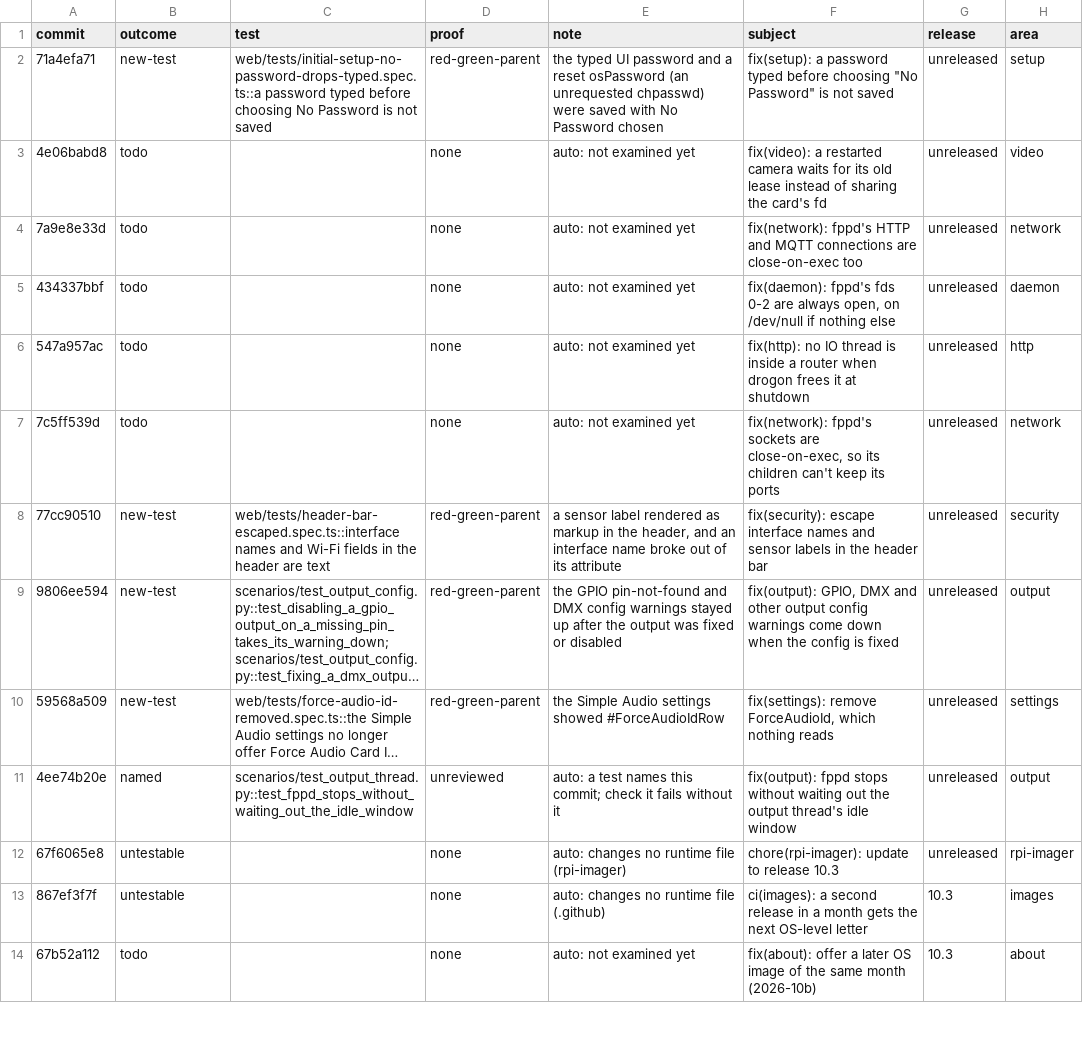
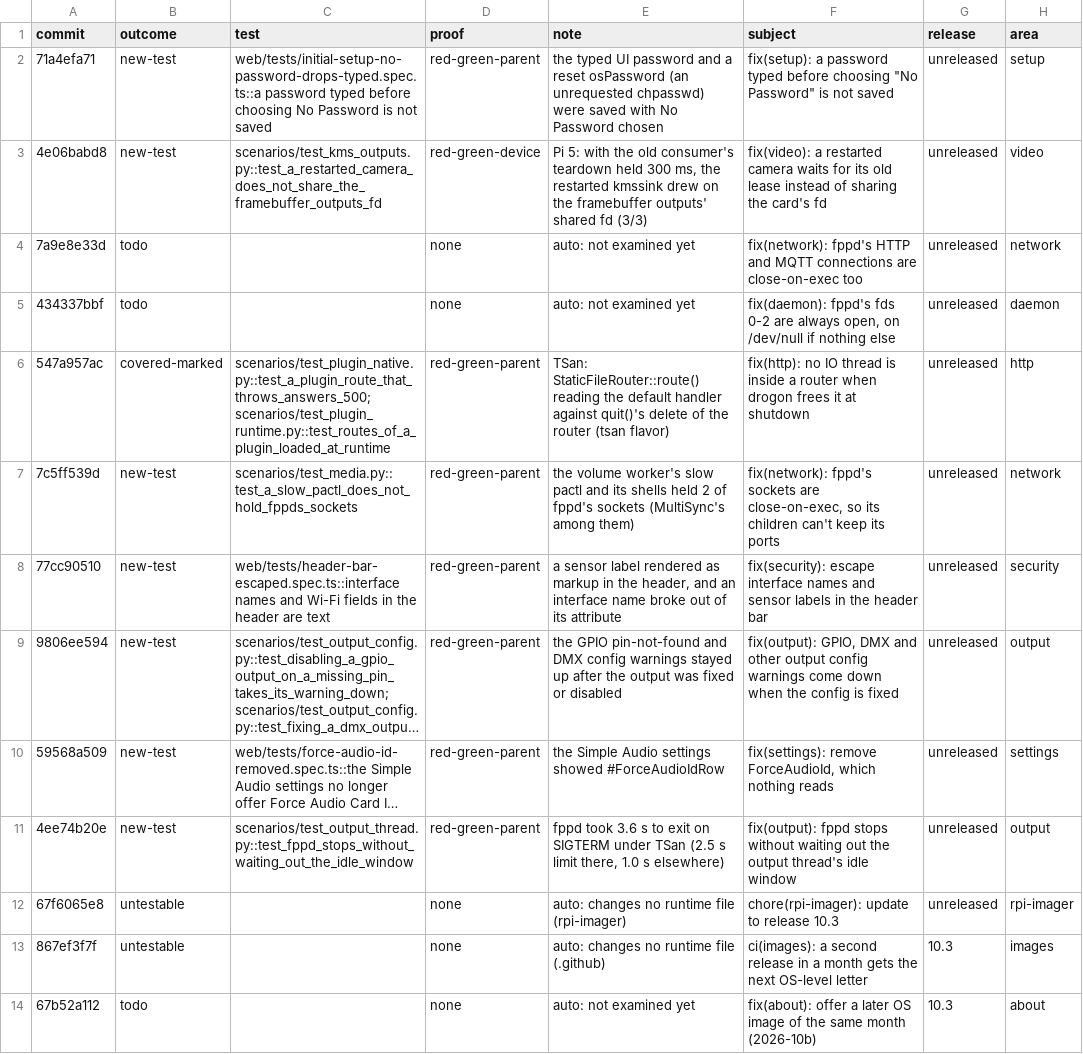
Before and after one commit to FalconChristmas/fpp-tests, a TSV file: ledger/fpp-since-9.5.tsv, drawn as a sheet; only a part is shown; long unchanged cells end in …; the diff names each change by its address in the sheet, - before the commit and + after, or states it on an @@ line.

```diff
--- a/ledger/fpp-since-9.5.tsv
+++ b/ledger/fpp-since-9.5.tsv
-B3 (outcome): todo
+B3 (outcome): new-test
-C3 (test): (empty)
+C3 (test): scenarios/test_kms_outputs.py::test_a_restarted_camera_does_not_share_the_framebuffer_outputs_fd
-D3 (proof): none
+D3 (proof): red-green-device
-E3 (note): auto: not examined yet
+E3 (note): Pi 5: with the old consumer's teardown held 300 ms, the restarted kmssink drew on the framebuffer outputs' shared fd (3/3)
-B6 (outcome): todo
+B6 (outcome): covered-marked
-C6 (test): (empty)
+C6 (test): scenarios/test_plugin_native.py::test_a_plugin_route_that_throws_answers_500; scenarios/test_plugin_runtime.py::test_routes_of_a_plugin_loaded_at_runtime
-D6:D7 (proof): none
+D6:D7 (proof): red-green-parent
-E6 (note): auto: not examined yet
+E6 (note): TSan: StaticFileRouter::route() reading the default handler against quit()'s delete of the router (tsan flavor)
-B7 (outcome): todo
+B7 (outcome): new-test
-C7 (test): (empty)
+C7 (test): scenarios/test_media.py::test_a_slow_pactl_does_not_hold_fppds_sockets
-E7 (note): auto: not examined yet
+E7 (note): the volume worker's slow pactl and its shells held 2 of fppd's sockets (MultiSync's among them)
-B11 (outcome): named
+B11 (outcome): new-test
-D11 (proof): unreviewed
+D11 (proof): red-green-parent
-E11 (note): auto: a test names this commit; check it fails without it
+E11 (note): fppd took 3.6 s to exit on SIGTERM under TSan (2.5 s limit there, 1.0 s elsewhere)
```
Also changed, not shown: 2 other files.
